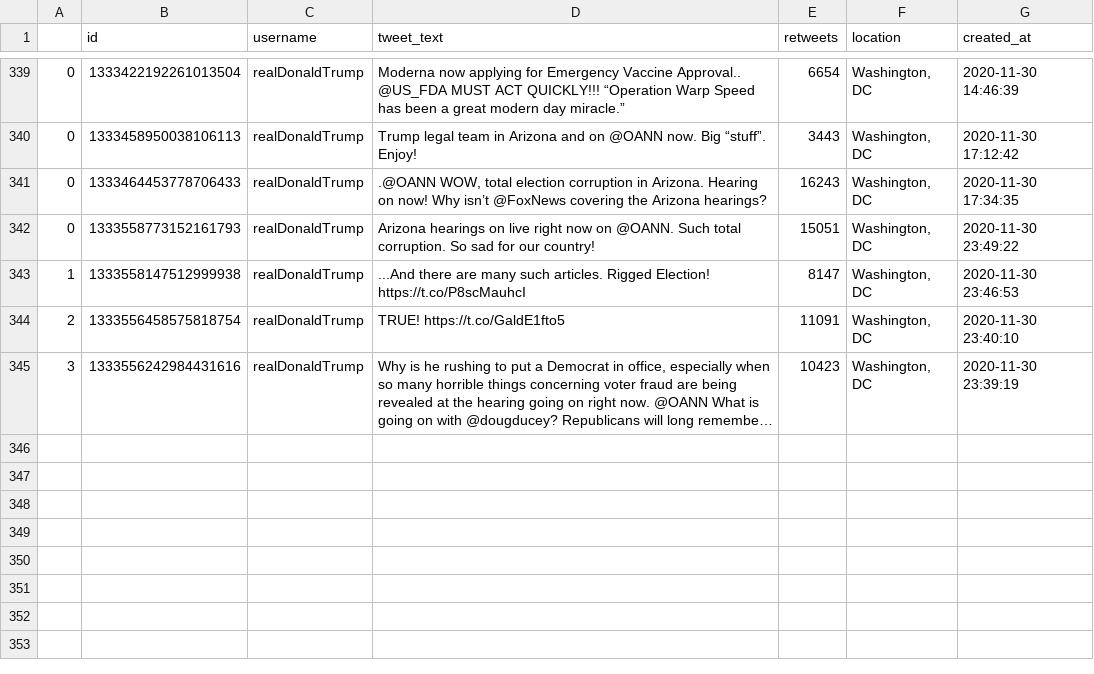
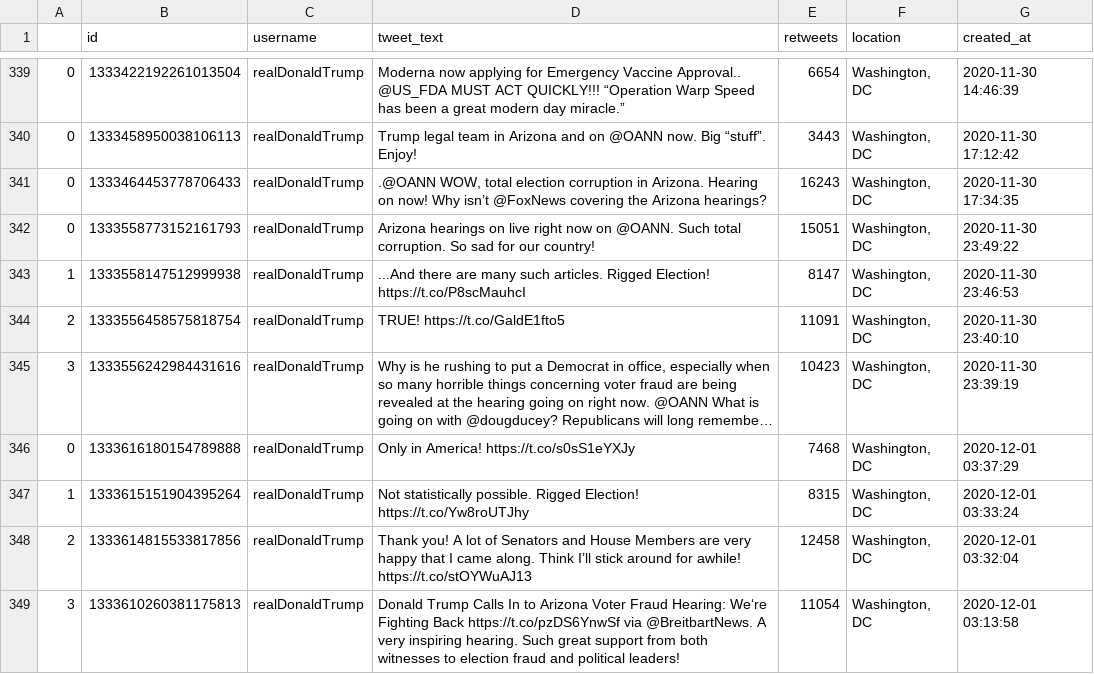
Before and after one commit to joshkraft/daily-candidate-tweets, a CSV file: data/realDonaldTrump/data.csv, drawn as a sheet; only a part is shown, gaps mark what is left out; long unchanged cells end in …; the diff names each change by its address in the sheet, - before the commit and + after, or states it on an @@ line.

Commit message:
Latest data: Tue Dec  1 04:16:49 UTC 2020

```diff
--- a/data/realDonaldTrump/data.csv
+++ b/data/realDonaldTrump/data.csv
+row 346: 0 | 1333616180154789888 | realDonaldTrump | Only in America! https://t.co/s0sS1eYXJy | 7468 | Washington, DC | 2020-12-01 03:37:29
+row 347: 1 | 1333615151904395264 | realDonaldTrump | Not statistically possible. Rigged Election! https://t.co/Yw8roUTJhy | 8315 | Washington, DC | 2020-12-01 03:33:24
+row 348: 2 | 1333614815533817856 | realDonaldTrump | Thank you! A lot of Senators and House Members are very happy that I came along. Think I’ll stick around for awhile! https://t.co/stOYWuAJ13 | 12458 | Washington, DC | 2020-12-01 03:32:04
+row 349: 3 | 1333610260381175813 | realDonaldTrump | Donald Trump Calls In to Arizona Voter Fraud Hearing: We‘re Fighting Back https://t.co/pzDS6YnwSf via @BreitbartNews. A very inspiring hearing. Such great support from both witnesses to election fraud and political leaders! | 11054 | Washington, DC | 2020-12-01 03:13:58
```
Also changed, not shown: 1 other file.
